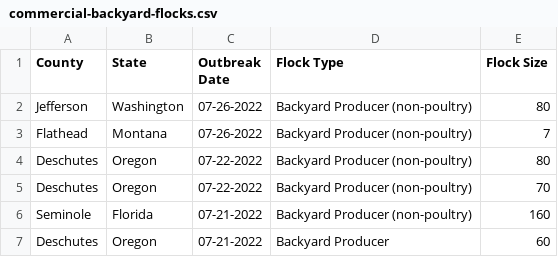
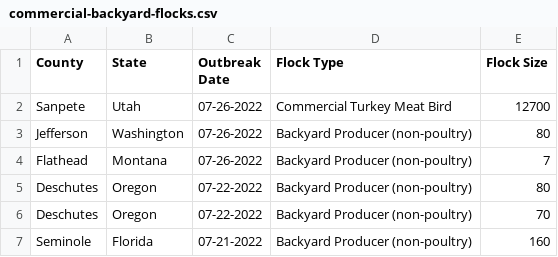
Before and after one commit to simonw/scrape-us-avian-flu, a CSV file: commercial-backyard-flocks.csv, drawn as a sheet; only a part is shown; the shorter side is filled out with more unchanged rows.

```diff
--- a/commercial-backyard-flocks.csv
+++ b/commercial-backyard-flocks.csv
@@ -1,2 +1,3 @@
 "County","State","Outbreak Date","Flock Type","Flock Size"
+"Sanpete","Utah","07-26-2022","Commercial Turkey Meat Bird","12700"
 "Jefferson","Washington","07-26-2022","Backyard Producer (non-poultry)","80"
```
